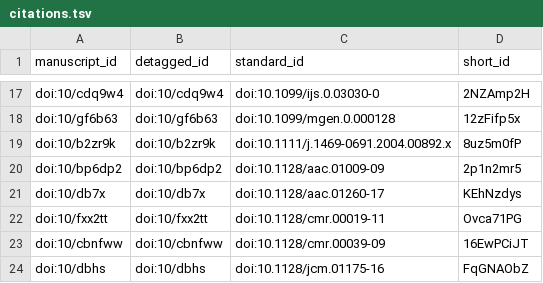
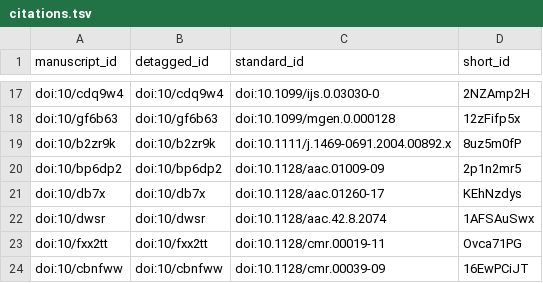
Before and after one commit to jackiepurdue/paper-2019-amr-uba, a TSV file: citations.tsv, drawn as a sheet; only a part is shown, gaps mark what is left out; the shorter side is filled out with more unchanged rows; the diff names each change by its address in the sheet, - before the commit and + after, or states it on an @@ line.

Commit message:
Make some changes to Abstract and Introduction
This build is based on
https://github.com/jackiepurdue/phylogenetic-amr-survey-manuscript/commit/06c2ad0f675b76f7cf3f31bca48fae373cb6bfcd.

This commit was created by the following Travis CI build and job:
https://travis-ci.com/jackiepurdue/phylogenetic-amr-survey-manuscript/builds/168620191
https://travis-ci.com/jackiepurdue/phylogenetic-amr-survey-manuscript/jobs/341067798

[ci skip]

The full commit message that triggered this build is copied below:

Make some changes to Abstract and Introduction

```diff
--- a/citations.tsv
+++ b/citations.tsv
+row 22: doi:10/dwsr | doi:10/dwsr | doi:10.1128/aac.42.8.2074 | 1AFSAuSwx
```
Also changed, not shown: 6 other files.
